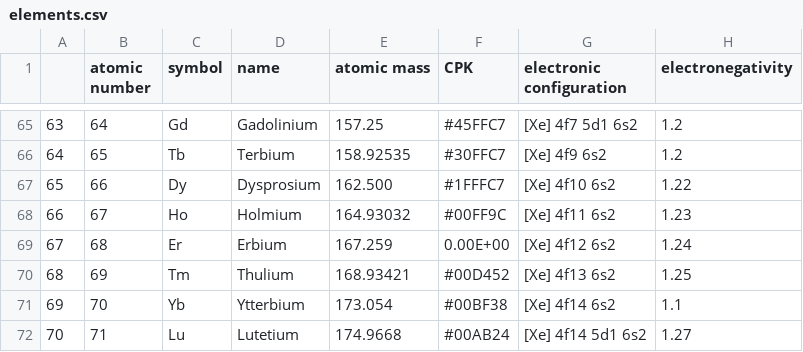
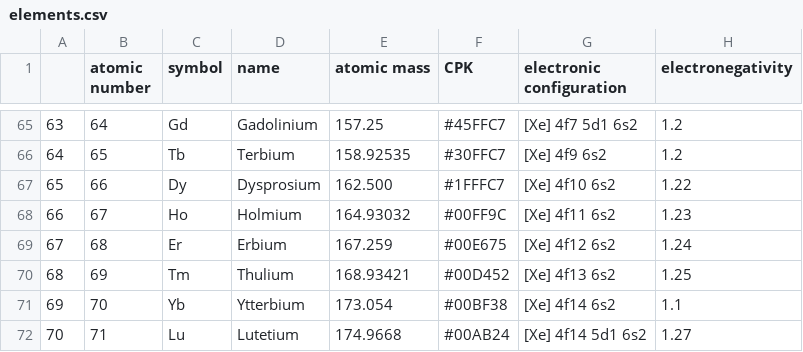
Before and after one commit to bokeh/bokeh-scala, a CSV file: sampledata/src/main/resources/elements.csv, drawn as a sheet; only a part is shown, gaps mark what is left out; the diff names each change by its address in the sheet, - before the commit and + after, or states it on an @@ line.

Commit message:
Fix data in elements.csv

```diff
--- a/sampledata/src/main/resources/elements.csv
+++ b/sampledata/src/main/resources/elements.csv
-F69 (CPK): 0.00E+00
+F69 (CPK): #00E675
```
